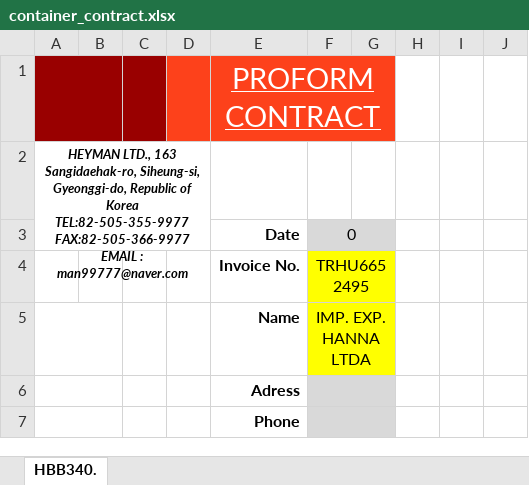
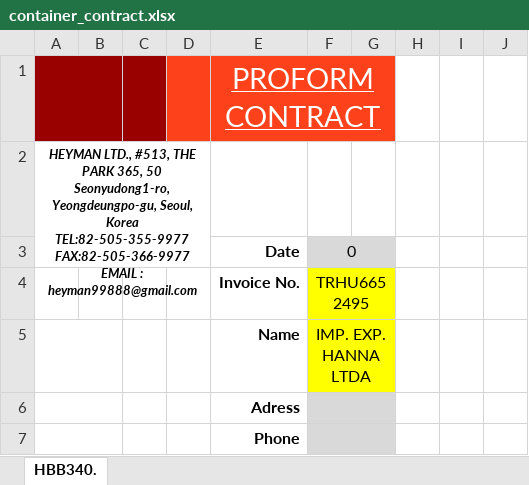
Before and after one commit to wlsdud10075-JIN/car-erp, an Excel workbook: resources/templates/heyman/container_contract.xlsx, sheet HBB340., drawn as a sheet; only a part is shown; values as stored, in another font and other column widths than the file's, no borders; charts and pictures not drawn; the diff names each change by its address in the sheet, - before the commit and + after, or states it on an @@ line.

```diff
--- a/resources/templates/heyman/container_contract.xlsx (sheet HBB340.)
+++ b/resources/templates/heyman/container_contract.xlsx (sheet HBB340.)
-A2: HEYMAN LTD., 163 Sangidaehak-ro, Siheung-si, Gyeonggi-do, Republic of Korea TEL:82-505-355-9977 FAX:82-505-366-9977 EMAIL : man99777@naver.com
+A2: HEYMAN LTD., #513, THE PARK 365, 50 Seonyudong1-ro, Yeongdeungpo-gu, Seoul, Korea TEL:82-505-355-9977 FAX:82-505-366-9977 EMAIL : heyman99888@gmail.com
```
Also changed, not shown: resources/templates/heyman/container_invoice_packing.xlsx, resources/templates/heyman/deregistration_application.xlsx, 10 other files.
